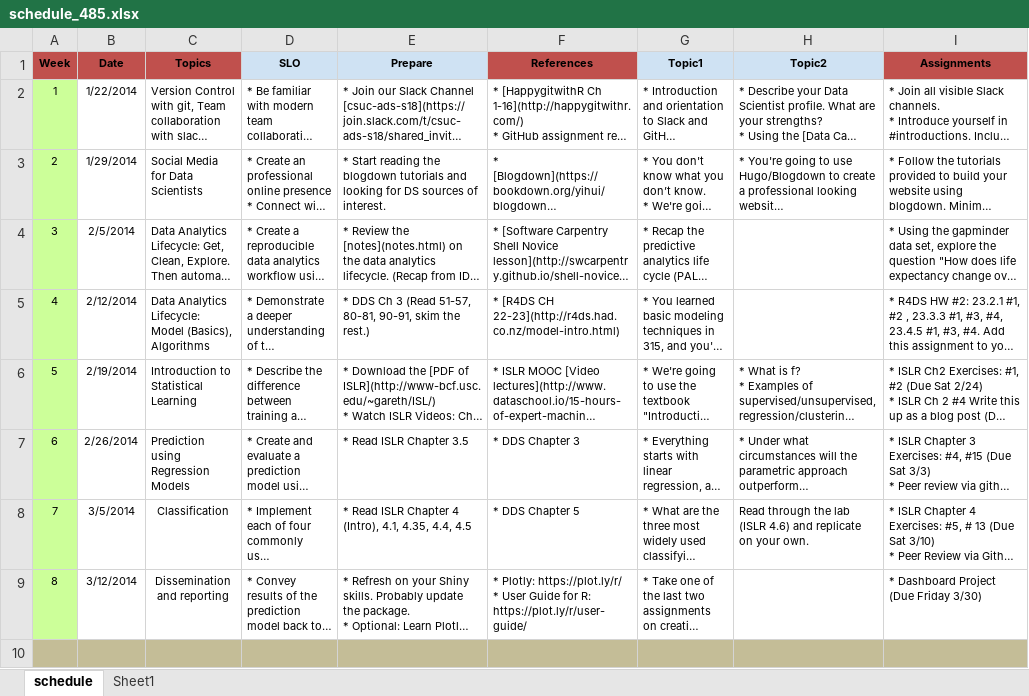
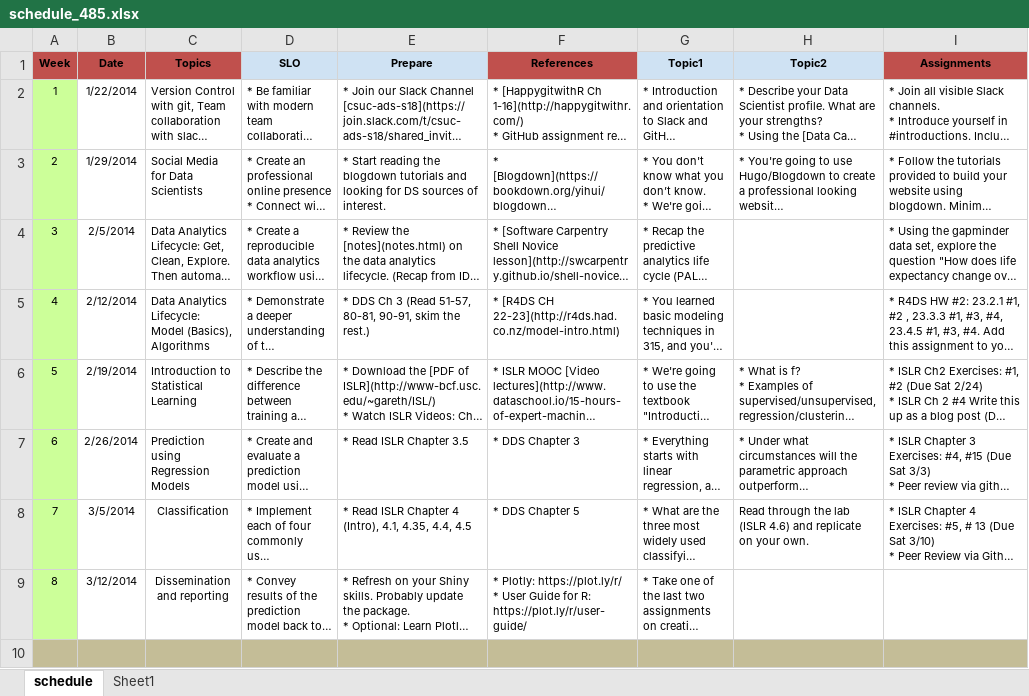
Before and after one commit to norcalbiostat/ADS, an Excel workbook: schedule_485.xlsx, sheet schedule, drawn as a sheet; only a part is shown; long unchanged cells end in …; values as stored, in another font and other column widths than the file's, no borders; the diff covers the shown part only; the diff names each change by its address in the sheet, - before the commit and + after, or states it on an @@ line.

```diff
--- a/schedule_485.xlsx (sheet schedule)
+++ b/schedule_485.xlsx (sheet schedule)
-I9 (Assignments): * Dashboard Project (Due Friday 3/30)
+I9 (Assignments): (empty)
```
Also changed, not shown: 10 edited cells elsewhere in this sheet, sheet Sheet1, formulas that keep their value, 4 other files.
